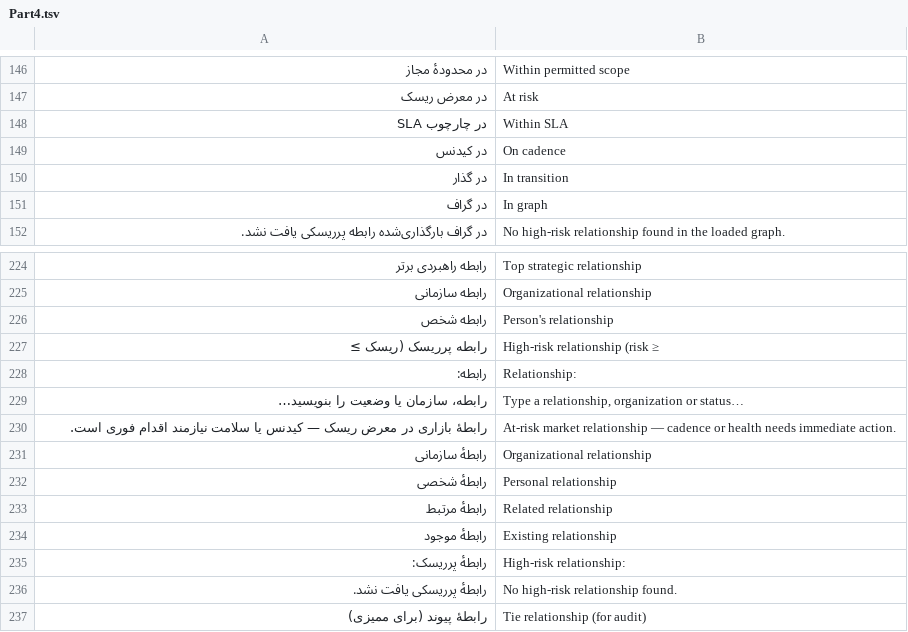
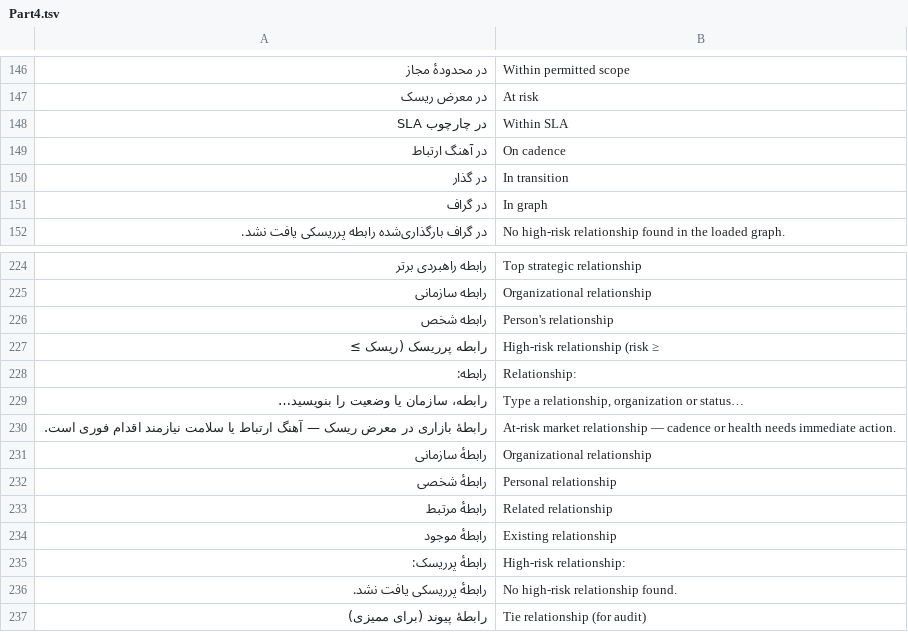
Before and after one commit to soheilsss7/Srip, a TSV file: apps/web-ux/scripts/.i18n-dict-src/Part4.tsv, drawn as a sheet; only a part is shown, gaps mark what is left out.

```diff
--- a/apps/web-ux/scripts/.i18n-dict-src/Part4.tsv
+++ b/apps/web-ux/scripts/.i18n-dict-src/Part4.tsv
@@ -148,3 +148,3 @@
 در چارچوب SLA	Within SLA
-در کیدنس	On cadence
+در آهنگ ارتباط	On cadence
 در گذار	In transition
@@ -229,3 +229,3 @@
 رابطه، سازمان یا وضعیت را بنویسید…	Type a relationship, organization or status…
-رابطهٔ بازاری در معرض ریسک — کیدنس یا سلامت نیازمند اقدام فوری است.	At-risk market relationship — cadence or health needs immediate action.
+رابطهٔ بازاری در معرض ریسک — آهنگ ارتباط یا سلامت نیازمند اقدام فوری است.	At-risk market relationship — cadence or health needs immediate action.
 رابطهٔ سازمانی	Organizational relationship
```
Also changed, not shown: apps/web-ux/scripts/.i18n-dict-src/Part5.tsv, apps/web-ux/scripts/.i18n-dict-src/Part8.tsv, 19 other files.
